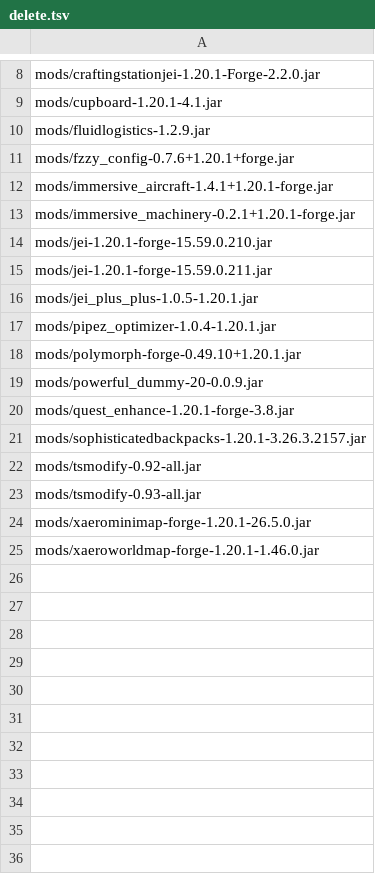
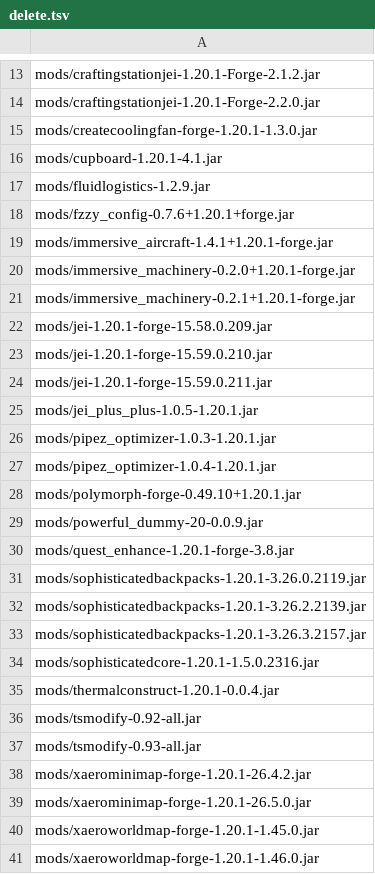
Before and after one commit to Eternal-Snowstorm/Create-Mechanism-and-Innovation, a TSV file: updater/delete.tsv, drawn as a sheet; only a part is shown, gaps mark what is left out; the diff covers the shown part only; the diff names each change by its address in the sheet, - before the commit and + after, or states it on an @@ line.

```diff
--- a/updater/delete.tsv
+++ b/updater/delete.tsv
+row 13: mods/craftingstationjei-1.20.1-Forge-2.1.2.jar
+row 15: mods/createcoolingfan-forge-1.20.1-1.3.0.jar
+row 20: mods/immersive_machinery-0.2.0+1.20.1-forge.jar
+row 22: mods/jei-1.20.1-forge-15.58.0.209.jar
+row 26: mods/pipez_optimizer-1.0.3-1.20.1.jar
+row 31: mods/sophisticatedbackpacks-1.20.1-3.26.0.2119.jar
+row 32: mods/sophisticatedbackpacks-1.20.1-3.26.2.2139.jar
+row 34: mods/sophisticatedcore-1.20.1-1.5.0.2316.jar
+row 35: mods/thermalconstruct-1.20.1-0.0.4.jar
+row 38: mods/xaerominimap-forge-1.20.1-26.4.2.jar
+row 40: mods/xaeroworldmap-forge-1.20.1-1.45.0.jar
```
Also changed, not shown: 5 added rows elsewhere in this file, updater/update.tsv, 3 other files.
